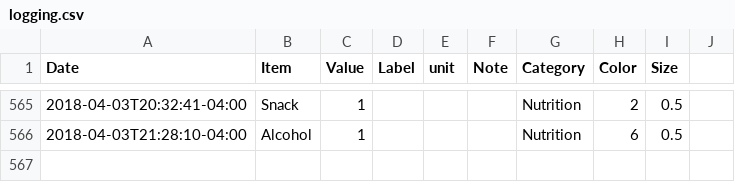
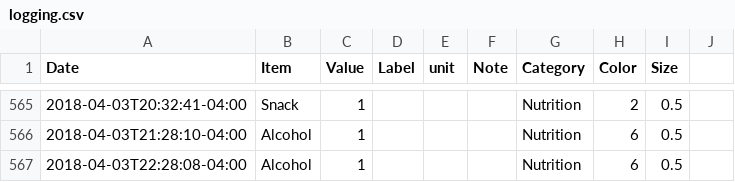
Before and after one commit to eschlaf2/quantifiedSelf, a CSV file: logging.csv, drawn as a sheet; only a part is shown, gaps mark what is left out.

Commit message:
updates

```diff
--- a/logging.csv
+++ b/logging.csv
@@ -566 +566,2 @@ Date,Item,Value,Label,unit,Note,Category,Color,Size
 2018-04-03T21:28:10-04:00,Alcohol,1,,,,Nutrition,6,0.5
+2018-04-03T22:28:08-04:00,Alcohol,1,,,,Nutrition,6,0.5
```
